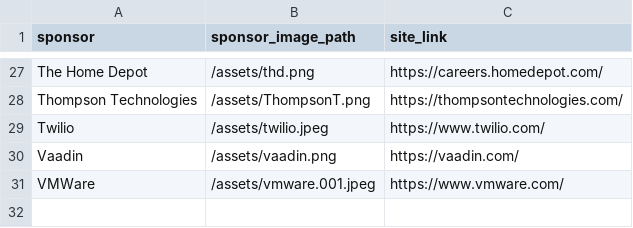
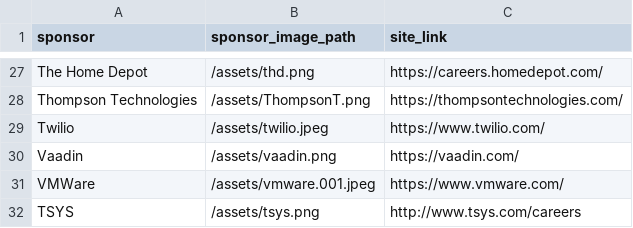
Before and after one commit to lauramoore/ajug_website, a CSV file: _data/sponsors.csv, drawn as a sheet; only a part is shown, gaps mark what is left out.

Commit message:
Updated '_data/sponsors.csv' via CloudCannon

```diff
--- a/_data/sponsors.csv
+++ b/_data/sponsors.csv
@@ -31 +31,2 @@ Vaadin,/assets/vaadin.png,https://vaadin.com/
 VMWare,/assets/vmware.001.jpeg,https://www.vmware.com/
+TSYS,/assets/tsys.png,http://www.tsys.com/careers
```
